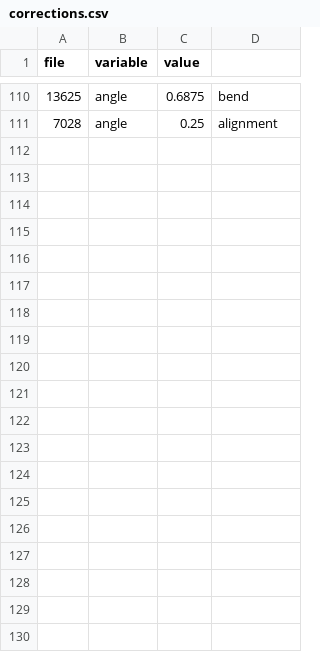
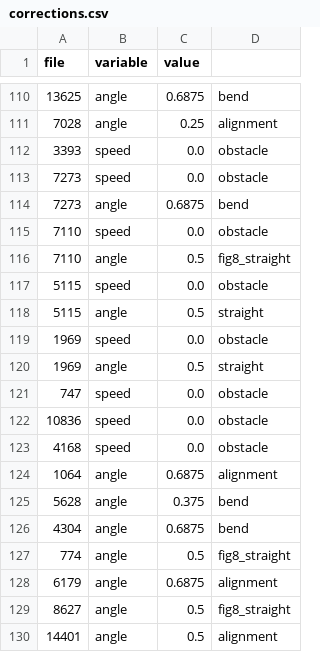
Before and after one commit to lldvdll/PiCar, a CSV file: data/corrections.csv, drawn as a sheet; only a part is shown, gaps mark what is left out; the diff covers the shown part only.

Commit message:
More data cleaning

```diff
--- a/data/corrections.csv
+++ b/data/corrections.csv
@@ -111 +111,20 @@ file,variable,value
 7028,angle,0.25,alignment
+3393,speed,0.0,obstacle
+7273,speed,0.0,obstacle
+7273,angle,0.6875,bend
+7110,speed,0.0,obstacle
+7110,angle,0.5,fig8_straight
+5115,speed,0.0,obstacle
+5115,angle,0.5,straight
+1969,speed,0.0,obstacle
+1969,angle,0.5,straight
+747,speed,0.0,obstacle
+10836,speed,0.0,obstacle
+4168,speed,0.0,obstacle
+1064,angle,0.6875,alignment
+5628,angle,0.375,bend
+4304,angle,0.6875,bend
+774,angle,0.5,fig8_straight
+6179,angle,0.6875,alignment
+8627,angle,0.5,fig8_straight
+14401,angle,0.5,alignment
```
Also changed, not shown: 17 added rows elsewhere in this file, data/bad_images.csv.
